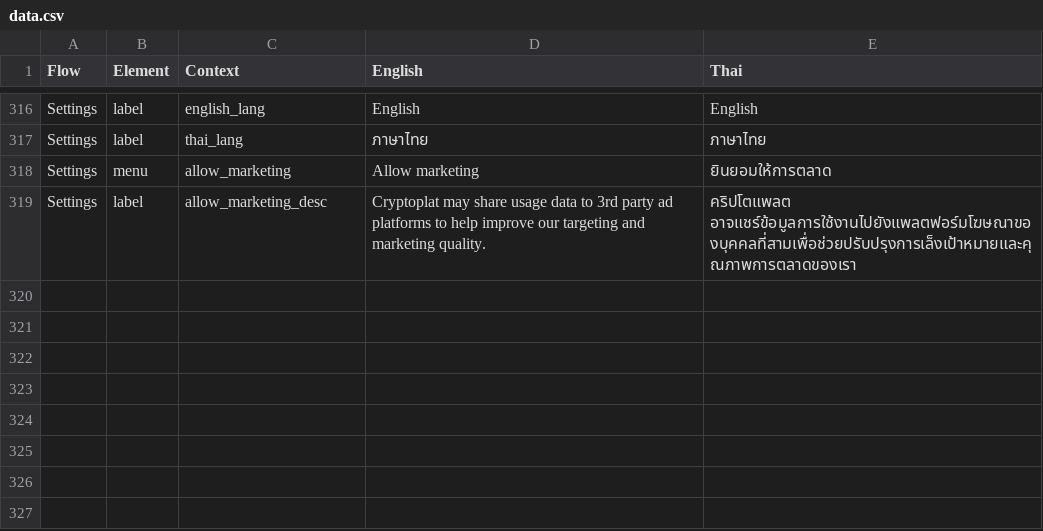
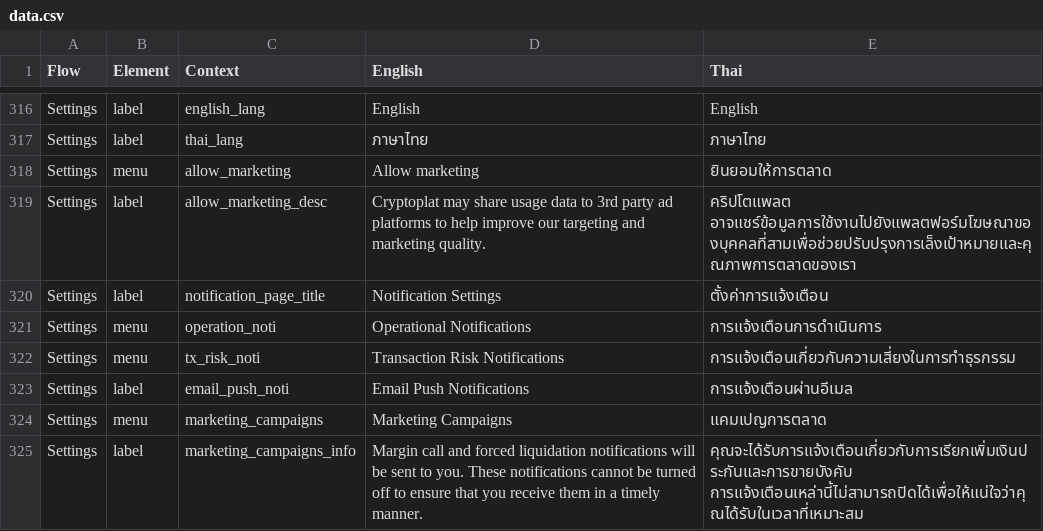
Before and after one commit to oxymnds/ctp-langkey, a CSV file: output/data.csv, drawn as a sheet; only a part is shown, gaps mark what is left out.

```diff
--- a/output/data.csv
+++ b/output/data.csv
@@ -319 +319,7 @@ Settings,menu,allow_marketing,Allow marketing,ยินยอมให้กา
 Settings,label,allow_marketing_desc,Cryptoplat may share usage data to 3rd party ad platforms to help improve our targeting and marketing quality.,คริปโตแพลต อาจแชร์ข้อมูลการใช้งานไปยังแพลตฟอร์มโฆษณาของบุคคลที่สามเพื่อช่วยปรับปรุงการเล็งเป้าหมายและคุณภาพการตลาดของเรา
+Settings,label,notification_page_title,Notification Settings,ตั้งค่าการแจ้งเตือน
+Settings,menu,operation_noti,Operational Notifications,การแจ้งเตือนการดำเนินการ
+Settings,menu,tx_risk_noti,Transaction Risk Notifications,การแจ้งเตือนเกี่ยวกับความเสี่ยงในการทำธุรกรรม
+Settings,label,email_push_noti,Email Push Notifications,การแจ้งเตือนผ่านอีเมล
+Settings,menu,marketing_campaigns,Marketing Campaigns,แคมเปญการตลาด
+Settings,label,marketing_campaigns_info,Margin call and forced liquidation notifications will be sent to you. These notifications cannot be turned off to ensure that you receive them in a timely manner.,คุณจะได้รับการแจ้งเตือนเกี่ยวกับการเรียกเพิ่มเงินประกันและการขายบังคับ การแจ้งเตือนเหล่านี้ไม่สามารถปิดได้เพื่อให้แน่ใจว่าคุณได้รับในเวลาที่เหมาะสม
```
Also changed, not shown: 2 other files.
